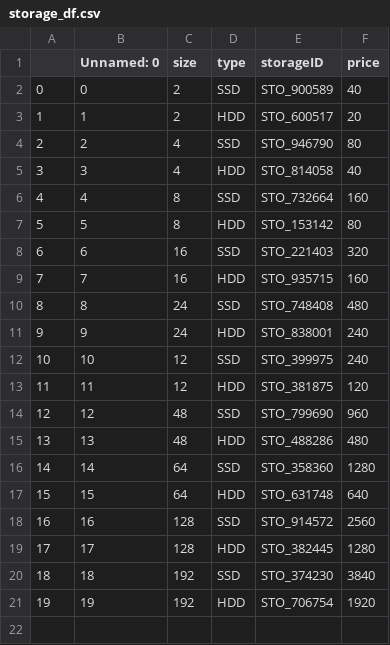
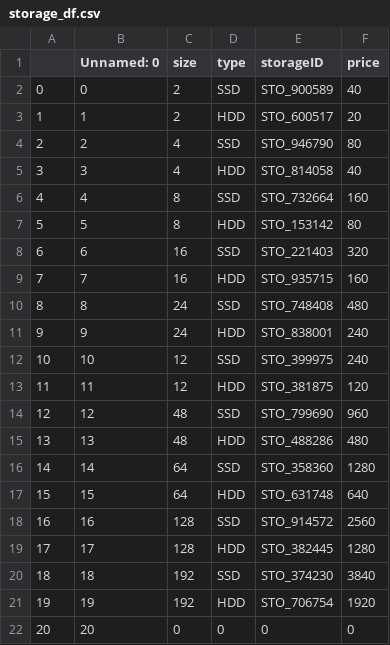
Before and after one commit to HENILCHOPRA/Cloud-Service-Provider, a CSV file: data/storage_df.csv, drawn as a sheet.

```diff
--- a/data/storage_df.csv
+++ b/data/storage_df.csv
@@ -21 +21,2 @@
 19,19,192,HDD,STO_706754,1920
+20,20,0,0,0,0
```
Also changed, not shown: data/compute_df.csv, 1 other file.
